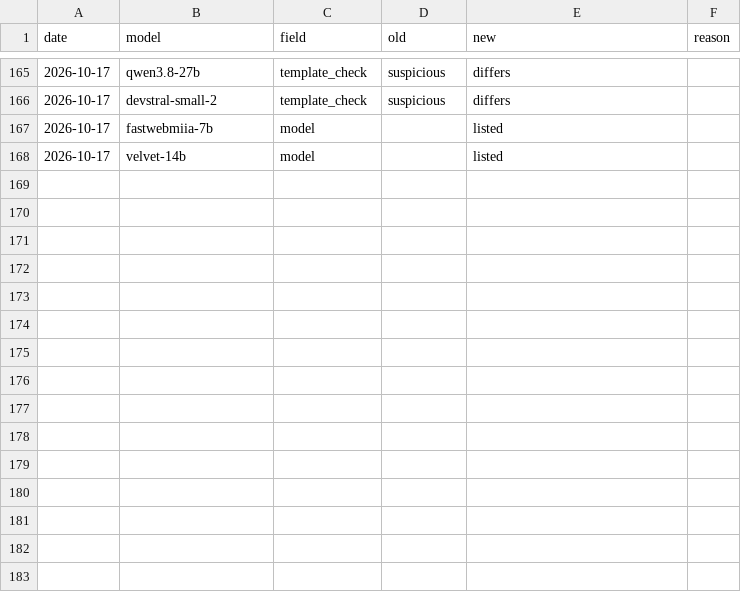
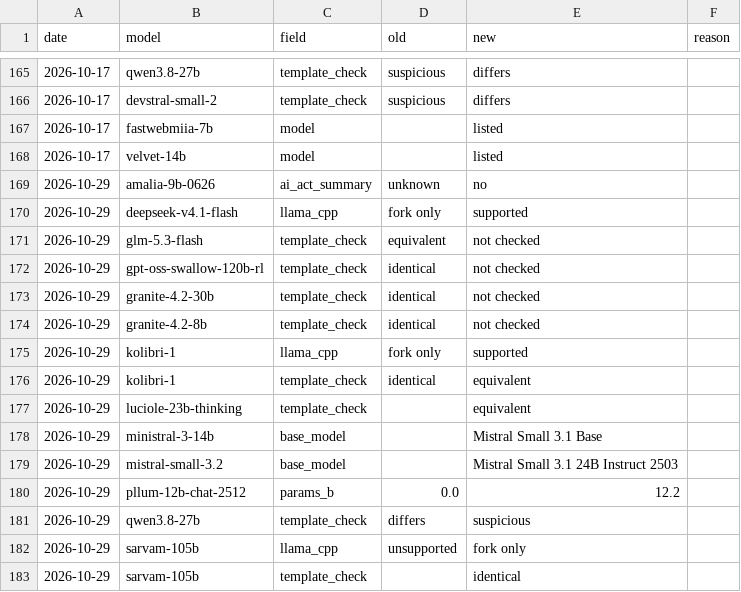
Before and after one commit to here-be-dragons-ai/sovereign-models, a CSV file: data/changes.csv, drawn as a sheet; only a part is shown, gaps mark what is left out; the diff names each change by its address in the sheet, - before the commit and + after, or states it on an @@ line.

```diff
--- a/data/changes.csv
+++ b/data/changes.csv
+row 169: 2026-10-29 | amalia-9b-0626 | ai_act_summary | unknown | no
+row 170: 2026-10-29 | deepseek-v4.1-flash | llama_cpp | fork only | supported
+row 171: 2026-10-29 | glm-5.3-flash | template_check | equivalent | not checked
+row 172: 2026-10-29 | gpt-oss-swallow-120b-rl | template_check | identical | not checked
+row 173: 2026-10-29 | granite-4.2-30b | template_check | identical | not checked
+row 174: 2026-10-29 | granite-4.2-8b | template_check | identical | not checked
+row 175: 2026-10-29 | kolibri-1 | llama_cpp | fork only | supported
+row 176: 2026-10-29 | kolibri-1 | template_check | identical | equivalent
+row 177: 2026-10-29 | luciole-23b-thinking | template_check |  | equivalent
+row 178: 2026-10-29 | ministral-3-14b | base_model |  | Mistral Small 3.1 Base
+row 179: 2026-10-29 | mistral-small-3.2 | base_model |  | Mistral Small 3.1 24B Instruct 2503
+row 180: 2026-10-29 | pllum-12b-chat-2512 | params_b | 0.0 | 12.2
+row 181: 2026-10-29 | qwen3.8-27b | template_check | differs | suspicious
+row 182: 2026-10-29 | sarvam-105b | llama_cpp | unsupported | fork only
+row 183: 2026-10-29 | sarvam-105b | template_check |  | identical
```
Also changed, not shown: data/families.csv, data/gguf_builds.csv, 47 other files.
